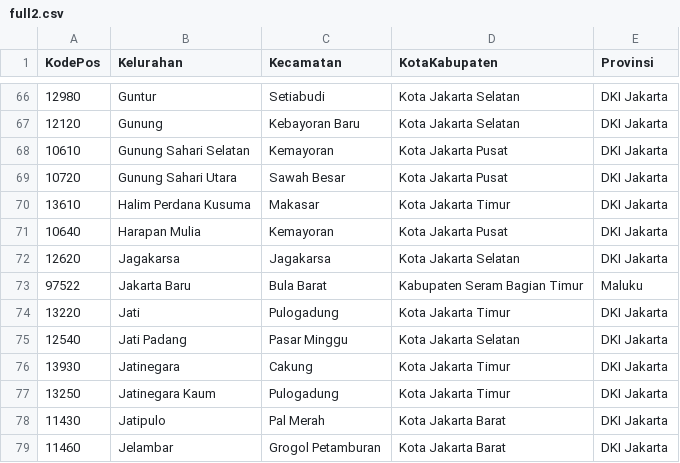
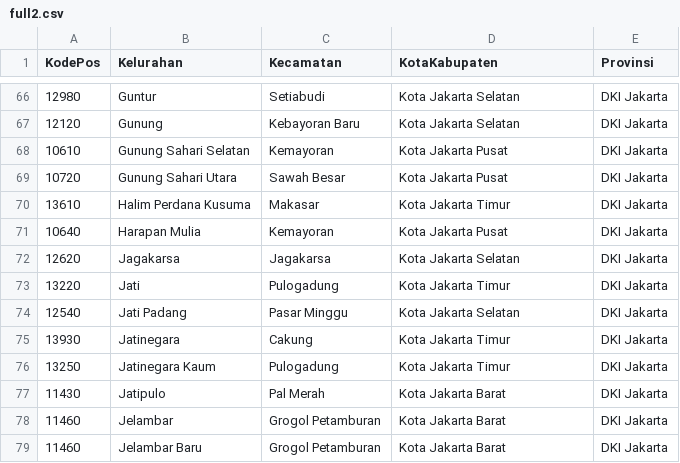
Before and after one commit to Geneviieve/thesis-address-normalization, a CSV file: data/raw/full2.csv, drawn as a sheet; only a part is shown, gaps mark what is left out; the shorter side is filled out with more unchanged rows.

```diff
--- a/data/raw/full2.csv
+++ b/data/raw/full2.csv
@@ -72,3 +72,2 @@ KodePos,Kelurahan,Kecamatan,KotaKabupaten,Provinsi
 12620,Jagakarsa,Jagakarsa,Kota Jakarta Selatan,DKI Jakarta
-97522,Jakarta Baru,Bula Barat,Kabupaten Seram Bagian Timur,Maluku
 13220,Jati,Pulogadung,Kota Jakarta Timur,DKI Jakarta
```
Also changed, not shown: data/processed/USED_master_complexes_final_v2.csv, data/processed/USED_master_data_final.csv, 5 other files.
